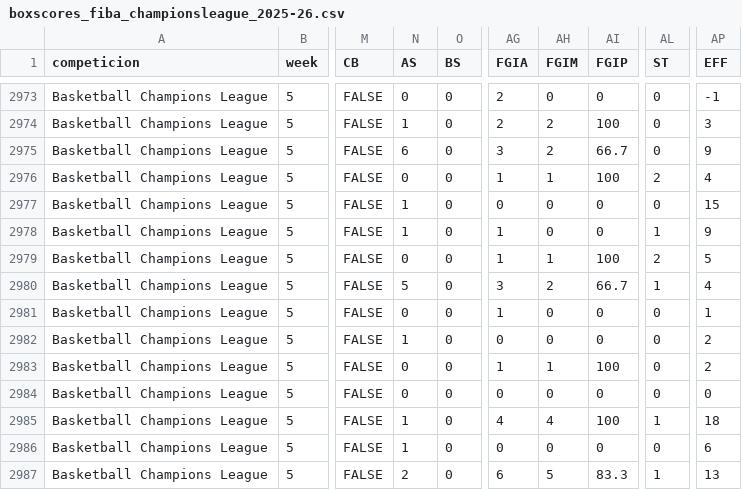
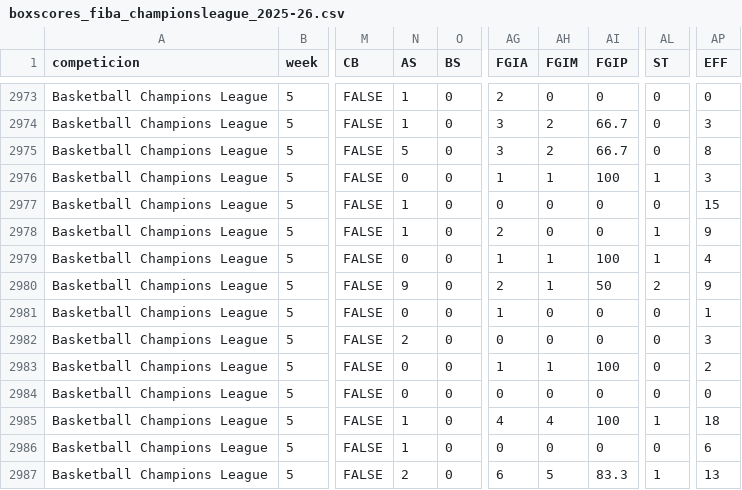
Before and after one commit to IvoVillanueva/BOXSCORES-EUROLEAGE-2025_26, a CSV file: data/boxscores_fiba_championsleague_2025-26.csv, drawn as a sheet; only a part is shown, gaps mark what is left out; the diff covers the shown part only; the diff names each change by its address in the sheet, - before the commit and + after, or states it on an @@ line.

```diff
--- a/data/boxscores_fiba_championsleague_2025-26.csv
+++ b/data/boxscores_fiba_championsleague_2025-26.csv
-N2973 (AS): 0
+N2973 (AS): 1
-AP2973 (EFF): -1
+AP2973 (EFF): 0
-AG2974 (FGIA): 2
+AG2974 (FGIA): 3
-AI2974 (FGIP): 100
+AI2974 (FGIP): 66.7
-N2975 (AS): 6
+N2975 (AS): 5
-AP2975 (EFF): 9
+AP2975 (EFF): 8
-AL2976 (ST): 2
+AL2976 (ST): 1
-AP2976 (EFF): 4
+AP2976 (EFF): 3
-AG2978 (FGIA): 1
+AG2978 (FGIA): 2
-AL2979 (ST): 2
+AL2979 (ST): 1
-AP2979 (EFF): 5
+AP2979 (EFF): 4
-N2980 (AS): 5
+N2980 (AS): 9
-AG2980 (FGIA): 3
+AG2980 (FGIA): 2
-AH2980 (FGIM): 2
+AH2980 (FGIM): 1
-AI2980 (FGIP): 66.7
+AI2980 (FGIP): 50
-AL2980 (ST): 1
+AL2980 (ST): 2
-AP2980 (EFF): 4
+AP2980 (EFF): 9
-N2982 (AS): 1
+N2982 (AS): 2
-AP2982 (EFF): 2
+AP2982 (EFF): 3
```
Also changed, not shown: 31 edited cells elsewhere in this file.
